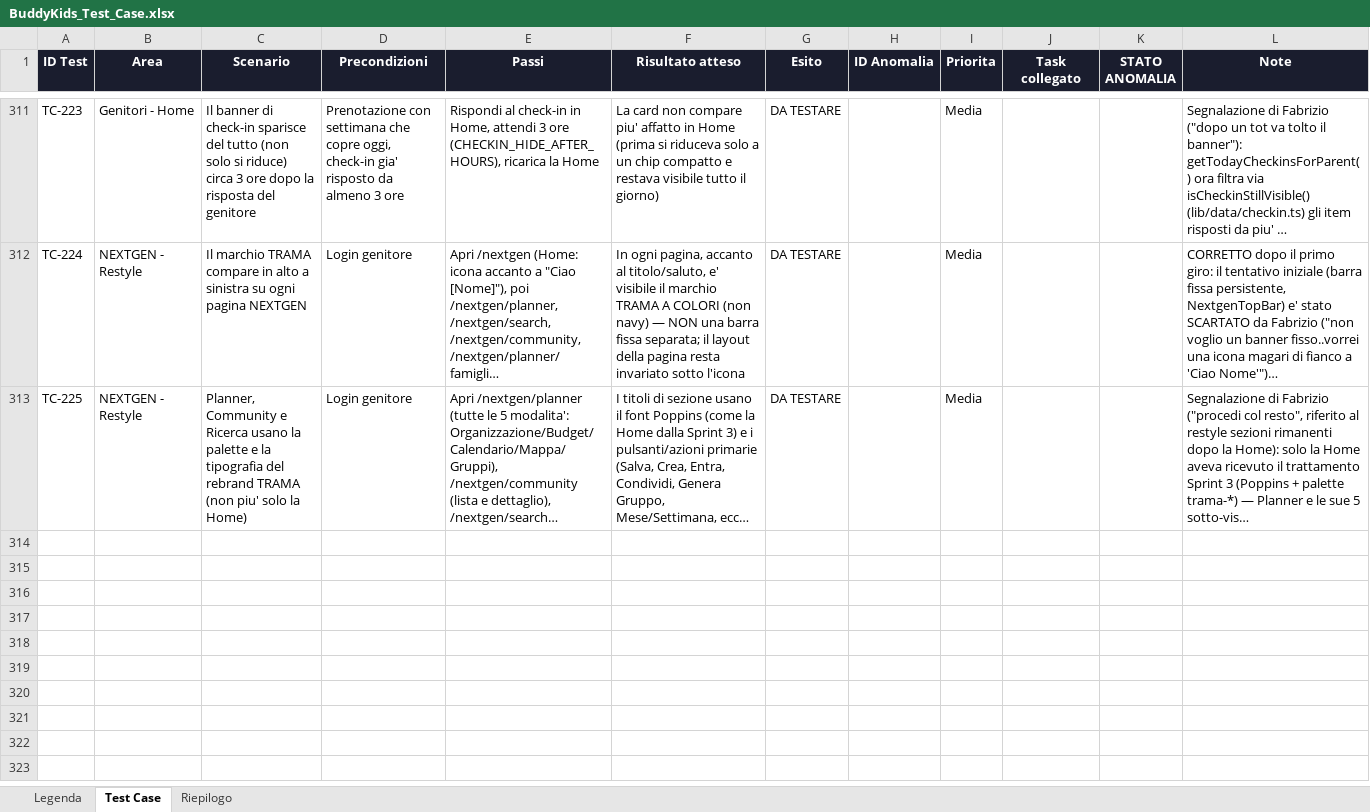
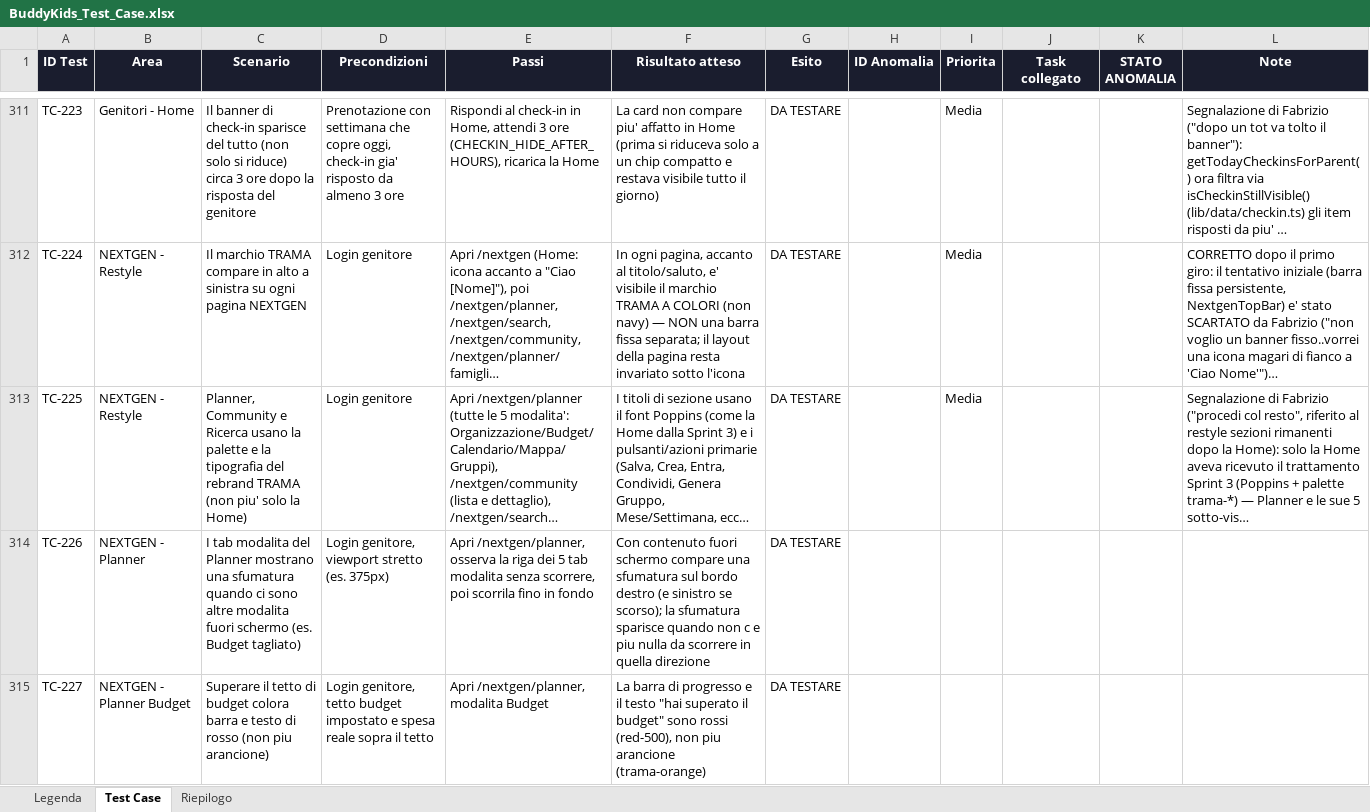
Before and after one commit to faberx83/buddykids-app, an Excel workbook: BuddyKids_Test_Case.xlsx, sheet Test Case, drawn as a sheet; only a part is shown, gaps mark what is left out; long unchanged cells end in …; values as stored, in another font and other column widths than the file's, no borders; charts and pictures and conditional formats not drawn; the diff names each change by its address in the sheet, - before the commit and + after, or states it on an @@ line.

Commit message:
Planner: sfumatura scroll sui tab modalita + colore rosso sforamento budget

```diff
--- a/BuddyKids_Test_Case.xlsx (sheet Test Case)
+++ b/BuddyKids_Test_Case.xlsx (sheet Test Case)
+row 314: TC-226 | NEXTGEN - Planner | I tab modalita del Planner mostrano una sfumatura quando ci sono altre modalita fuori schermo (es. Budget tagliato) | Login genitore, viewport stretto (es. 375px) | Apri /nextgen/planner, osserva la riga dei 5 tab modalita senza scorrere, poi scorrila fino in fondo | Con contenuto fuori schermo compare una sfumatura sul bordo destro (e sinistro se scorso); la sfumatura sparisce quando non c e piu nulla da scorrere in quella direzione | DA TESTARE
+row 315: TC-227 | NEXTGEN - Planner Budget | Superare il tetto di budget colora barra e testo di rosso (non piu arancione) | Login genitore, tetto budget impostato e spesa reale sopra il tetto | Apri /nextgen/planner, modalita Budget | La barra di progresso e il testo "hai superato il budget" sono rossi (red-500), non piu arancione (trama-orange) | DA TESTARE
```
Also changed, not shown: sheet Riepilogo, 4 other files.
